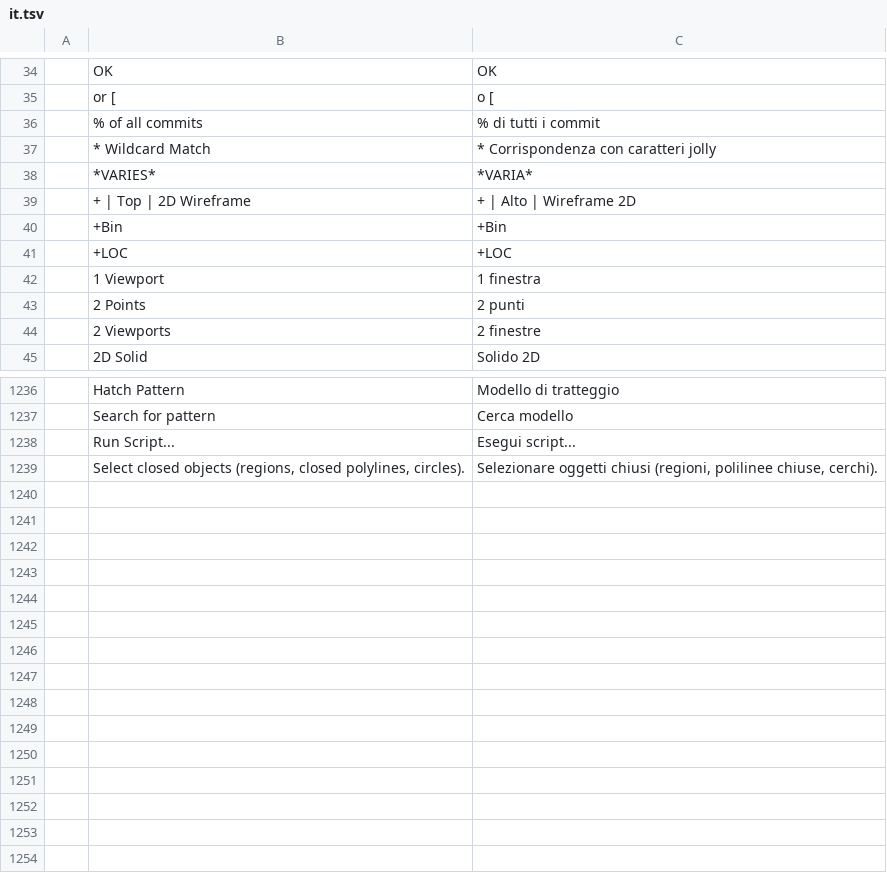
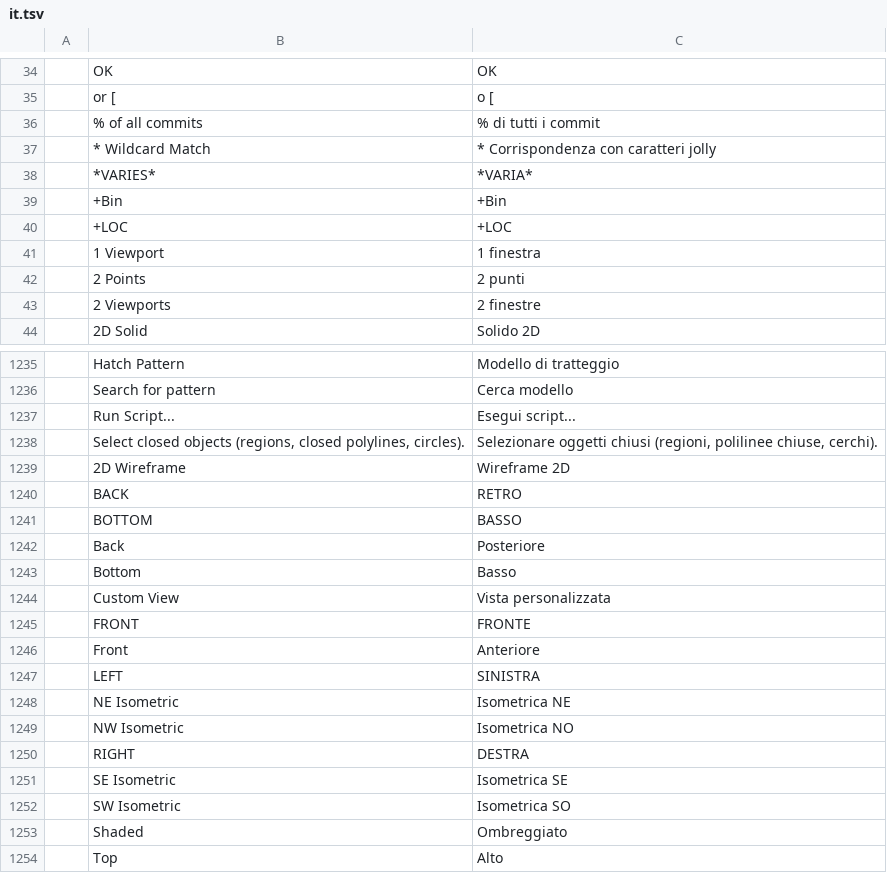
Before and after one commit to cau-citcwalker/Cadino, a TSV file: crates/ui-egui/src/i18n/it.tsv, drawn as a sheet; only a part is shown, gaps mark what is left out; removed rows and columns are numbered as before the commit, all else as after; the diff names each change by its address in the sheet, - before the commit and + after, or states it on an @@ line.

```diff
--- a/crates/ui-egui/src/i18n/it.tsv
+++ b/crates/ui-egui/src/i18n/it.tsv
-row 39:  | + | Top | 2D Wireframe | + | Alto | Wireframe 2D
+row 1239:  | 2D Wireframe | Wireframe 2D
+row 1240:  | BACK | RETRO
+row 1241:  | BOTTOM | BASSO
+row 1242:  | Back | Posteriore
+row 1243:  | Bottom | Basso
+row 1244:  | Custom View | Vista personalizzata
+row 1245:  | FRONT | FRONTE
+row 1246:  | Front | Anteriore
+row 1247:  | LEFT | SINISTRA
+row 1248:  | NE Isometric | Isometrica NE
+row 1249:  | NW Isometric | Isometrica NO
+row 1250:  | RIGHT | DESTRA
+row 1251:  | SE Isometric | Isometrica SE
+row 1252:  | SW Isometric | Isometrica SO
+row 1253:  | Shaded | Ombreggiato
+row 1254:  | Top | Alto
```
Also changed, not shown: crates/ui-egui/src/i18n/ar.tsv, crates/ui-egui/src/i18n/ko.tsv, 41 other files.
